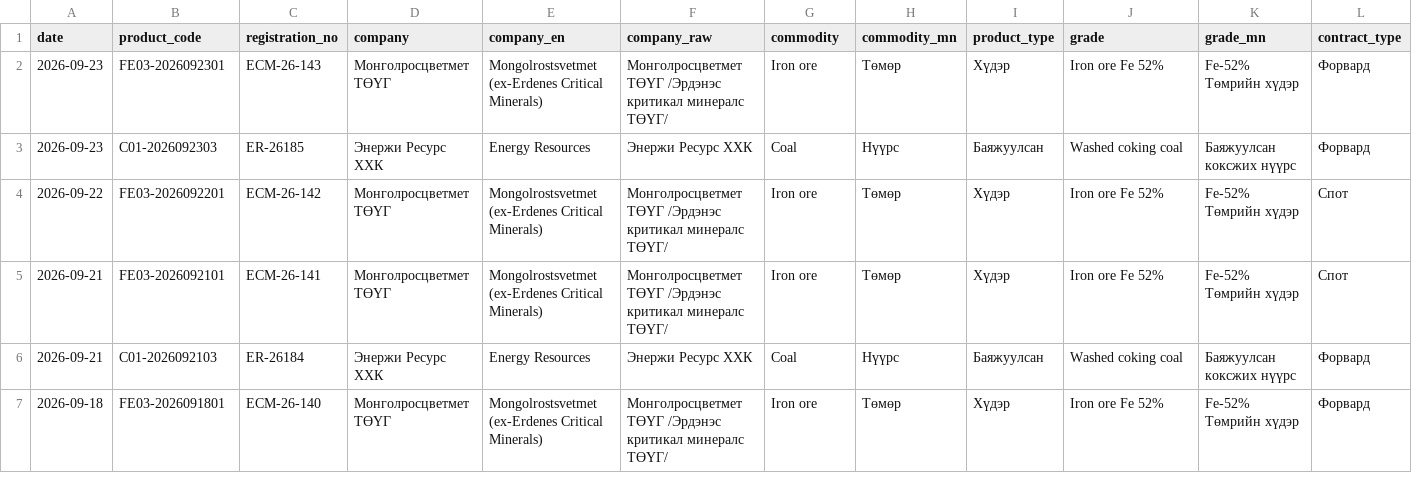
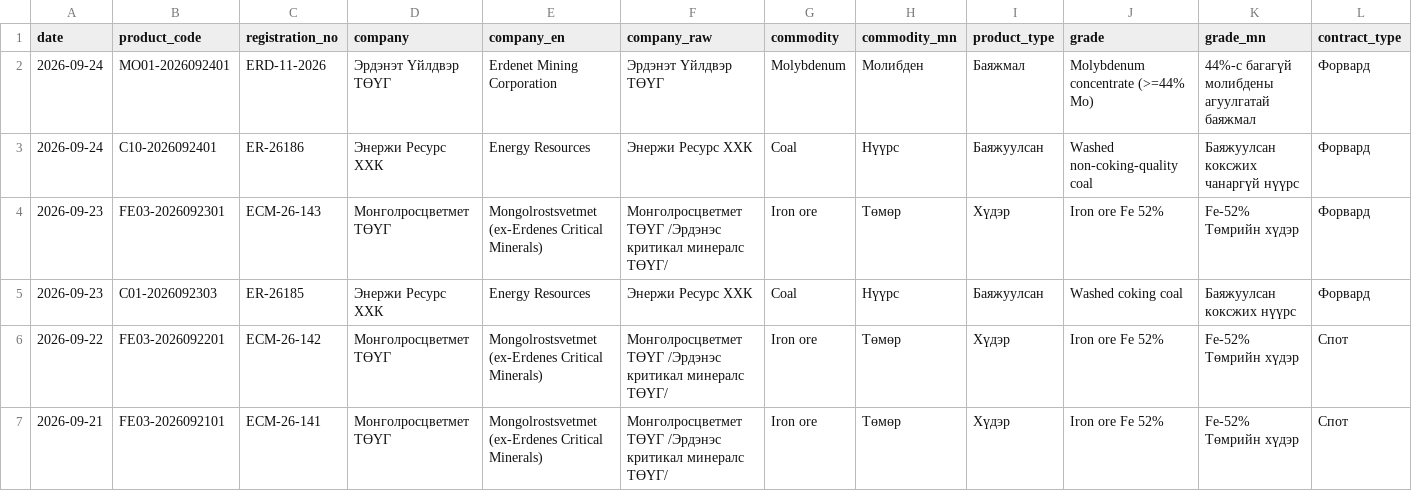
Before and after one commit to puje22/comex2026, a CSV file: data/contracts.csv, drawn as a sheet; only a part is shown; the shorter side is filled out with more unchanged rows; rows hold the shown columns only; the diff names each change by its address in the sheet, - before the commit and + after, or states it on an @@ line.

Commit message:
data: update 2026-09-24 11:50 UTC

```diff
--- a/data/contracts.csv
+++ b/data/contracts.csv
+row 2: 2026-09-24 | MO01-2026092401 | ERD-11-2026 | Эрдэнэт Үйлдвэр ТӨҮГ | Erdenet Mining Corporation | Эрдэнэт Үйлдвэр ТӨҮГ | Molybdenum | Молибден | Баяжмал | Molybdenum concentrate (>=44% Mo) | 44%-c багагүй молибдены агуулгатай баяжмал | Форвард
+row 3: 2026-09-24 | C10-2026092401 | ER-26186 | Энержи Ресурс ХХК | Energy Resources | Энержи Ресурс ХХК | Coal | Нүүрс | Баяжуулсан | Washed non-coking-quality coal | Баяжуулсан коксжих чанаргүй нүүрс | Форвард
```
Also changed, not shown: data/notices.csv, data/trades.csv.
